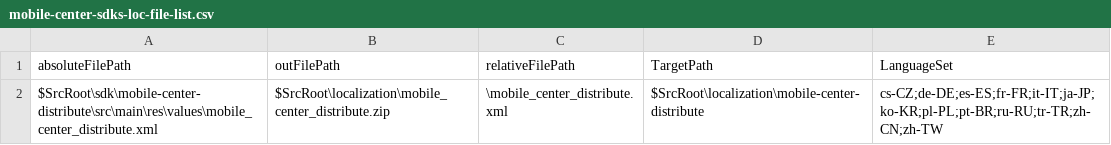
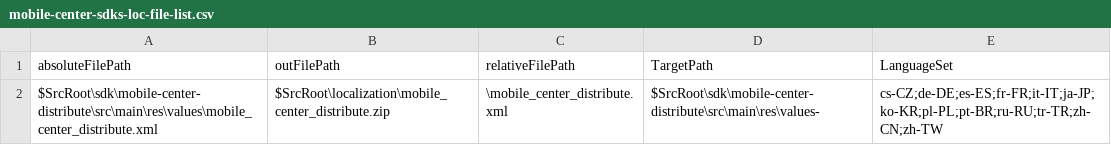
Before and after one commit to akvelon/AppCenter-SDK-Android, a CSV file: localization/mobile-center-sdks-loc-file-list.csv, drawn as a sheet.

Commit message:
Localization script fix

```diff
--- a/localization/mobile-center-sdks-loc-file-list.csv
+++ b/localization/mobile-center-sdks-loc-file-list.csv
@@ -1,2 +1,2 @@
 absoluteFilePath,outFilePath,relativeFilePath,TargetPath,LanguageSet
-$SrcRoot\sdk\mobile-center-distribute\src\main\res\values\mobile_center_distribute.xml,$SrcRoot\localization\mobile_center_distribute.zip,\mobile_center_distribute.xml,$SrcRoot\localization\mobile-center-distribute,cs-CZ;de-DE;es-ES;fr-FR;it-IT;ja-JP;ko-KR;pl-PL;pt-BR;ru-RU;tr-TR;zh-CN;zh-TW
+$SrcRoot\sdk\mobile-center-distribute\src\main\res\values\mobile_center_distribute.xml,$SrcRoot\localization\mobile_center_distribute.zip,\mobile_center_distribute.xml,$SrcRoot\sdk\mobile-center-distribute\src\main\res\values-,cs-CZ;de-DE;es-ES;fr-FR;it-IT;ja-JP;ko-KR;pl-PL;pt-BR;ru-RU;tr-TR;zh-CN;zh-TW
```
Also changed, not shown: 1 other file.
